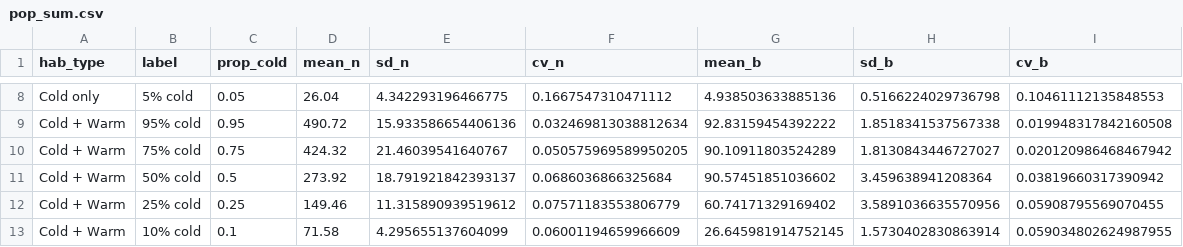
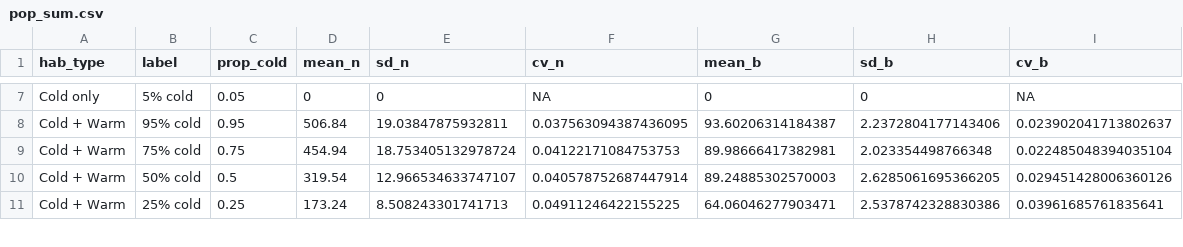
Before and after one commit to j-baldock/Growthscapes, a CSV file: pop_sum.csv, drawn as a sheet; only a part is shown, gaps mark what is left out; removed rows and columns are numbered as before the commit, all else as after; the diff covers the shown part only; the diff names each change by its address in the sheet, - before the commit and + after, or states it on an @@ line.

```diff
--- a/pop_sum.csv
+++ b/pop_sum.csv
-D7 (mean_n): 26.04
+D7 (mean_n): 0
-E7 (sd_n): 4.342293196466775
+E7 (sd_n): 0
-F7 (cv_n): 0.1667547310471112
+F7 (cv_n): NA
-G7 (mean_b): 4.938503633885136
+G7 (mean_b): 0
-H7 (sd_b): 0.5166224029736798
+H7 (sd_b): 0
-I7 (cv_b): 0.10461112135848553
+I7 (cv_b): NA
-D8 (mean_n): 490.72
+D8 (mean_n): 506.84
-E8 (sd_n): 15.933586654406136
+E8 (sd_n): 19.03847875932811
-F8 (cv_n): 0.032469813038812634
+F8 (cv_n): 0.037563094387436095
-G8 (mean_b): 92.83159454392222
+G8 (mean_b): 93.60206314184387
-H8 (sd_b): 1.8518341537567338
+H8 (sd_b): 2.2372804177143406
-I8 (cv_b): 0.019948317842160508
+I8 (cv_b): 0.023902041713802637
-D9 (mean_n): 424.32
+D9 (mean_n): 454.94
-E9 (sd_n): 21.46039541640767
+E9 (sd_n): 18.753405132978724
-F9 (cv_n): 0.050575969589950205
+F9 (cv_n): 0.04122171084753753
-G9 (mean_b): 90.10911803524289
+G9 (mean_b): 89.98666417382981
-H9 (sd_b): 1.8130843446727027
+H9 (sd_b): 2.023354498766348
-I9 (cv_b): 0.020120986468467942
+I9 (cv_b): 0.022485048394035104
-D10 (mean_n): 273.92
+D10 (mean_n): 319.54
-E10 (sd_n): 18.791921842393137
+E10 (sd_n): 12.966534633747107
-F10 (cv_n): 0.0686036866325684
+F10 (cv_n): 0.040578752687447914
-G10 (mean_b): 90.57451851036602
+G10 (mean_b): 89.24885302570003
-H10 (sd_b): 3.459638941208364
+H10 (sd_b): 2.6285061695366205
-I10 (cv_b): 0.03819660317390942
+I10 (cv_b): 0.029451428006360126
-D11 (mean_n): 149.46
+D11 (mean_n): 173.24
-E11 (sd_n): 11.315890939519612
+E11 (sd_n): 8.508243301741713
-F11 (cv_n): 0.07571183553806779
+F11 (cv_n): 0.04911246422155225
-G11 (mean_b): 60.74171329169402
+G11 (mean_b): 64.06046277903471
-H11 (sd_b): 3.5891036635570956
+H11 (sd_b): 2.5378742328830386
-I11 (cv_b): 0.05908795569070455
+I11 (cv_b): 0.03961685761835641
-row 13: Cold + Warm | 10% cold | 0.1 | 71.58 | 4.295655137604099 | 0.06001194659966609 | 26.645981914752145 | 1.5730402830863914 | 0.059034802624987955
```
Also changed, not shown: 2 removed rows and 66 edited cells elsewhere in this file, 5 other files.
